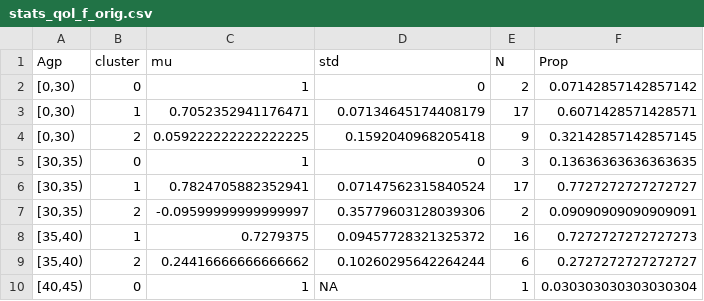
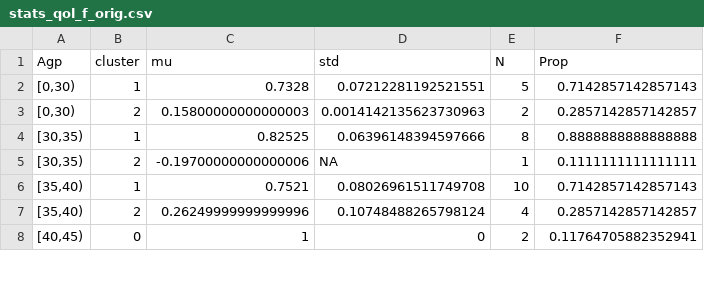
Before and after one commit to TimeWz667/HPRU_HZQoL, a CSV file: docs/tabs/stats_qol_f_orig.csv, drawn as a sheet; only a part is shown; the diff covers the shown part only.

```diff
--- a/docs/tabs/stats_qol_f_orig.csv
+++ b/docs/tabs/stats_qol_f_orig.csv
@@ -1,10 +1,8 @@
 Agp,cluster,mu,std,N,Prop
-"[0,30)",0,1,0,2,0.07142857142857142
-"[0,30)",1,0.7052352941176471,0.07134645174408179,17,0.6071428571428571
-"[0,30)",2,0.059222222222222225,0.1592040968205418,9,0.32142857142857145
-"[30,35)",0,1,0,3,0.13636363636363635
-"[30,35)",1,0.7824705882352941,0.07147562315840524,17,0.7727272727272727
-"[30,35)",2,-0.09599999999999997,0.35779603128039306,2,0.09090909090909091
-"[35,40)",1,0.7279375,0.09457728321325372,16,0.7272727272727273
-"[35,40)",2,0.24416666666666662,0.10260295642264244,6,0.2727272727272727
-"[40,45)",0,1,NA,1,0.030303030303030304
+"[0,30)",1,0.7328,0.07212281192521551,5,0.7142857142857143
+"[0,30)",2,0.15800000000000003,0.0014142135623730963,2,0.2857142857142857
+"[30,35)",1,0.82525,0.06396148394597666,8,0.8888888888888888
+"[30,35)",2,-0.19700000000000006,NA,1,0.1111111111111111
+"[35,40)",1,0.7521,0.08026961511749708,10,0.7142857142857143
+"[35,40)",2,0.26249999999999996,0.10748488265798124,4,0.2857142857142857
+"[40,45)",0,1,0,2,0.11764705882352941
```
Also changed, not shown: 1 removed row and 104 edited cells elsewhere in this file, docs/tabs/fit_time2zero.csv, docs/tabs/stats_qol_f_uk.csv, 18 other files.
